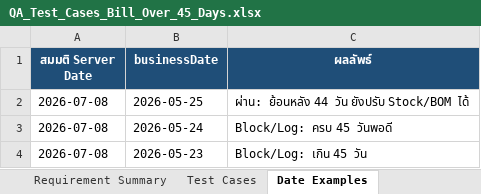
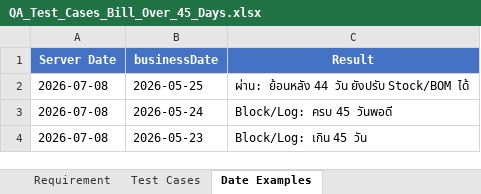
Before and after one commit to ITstoreT-Atsadaporn-Yom/Inventory, an Excel workbook: QA_Test_Cases_Bill_Over_45_Days.xlsx, sheet Date Examples, drawn as a sheet; values as stored, in another font and other column widths than the file's, no borders; the diff names each change by its address in the sheet, - before the commit and + after, or states it on an @@ line.

```diff
--- a/QA_Test_Cases_Bill_Over_45_Days.xlsx (sheet Date Examples)
+++ b/QA_Test_Cases_Bill_Over_45_Days.xlsx (sheet Date Examples)
-sheet tab: Requirement Summary
+sheet tab: Requirement
-A1: สมมติ Server Date
+A1: Server Date
-A1:C1 fill: #1F4E78
+A1:C1 fill: #4472C4
-C1: ผลลัพธ์
+C1: Result
```
Also changed, not shown: sheet Test Cases, sheet Requirement.
